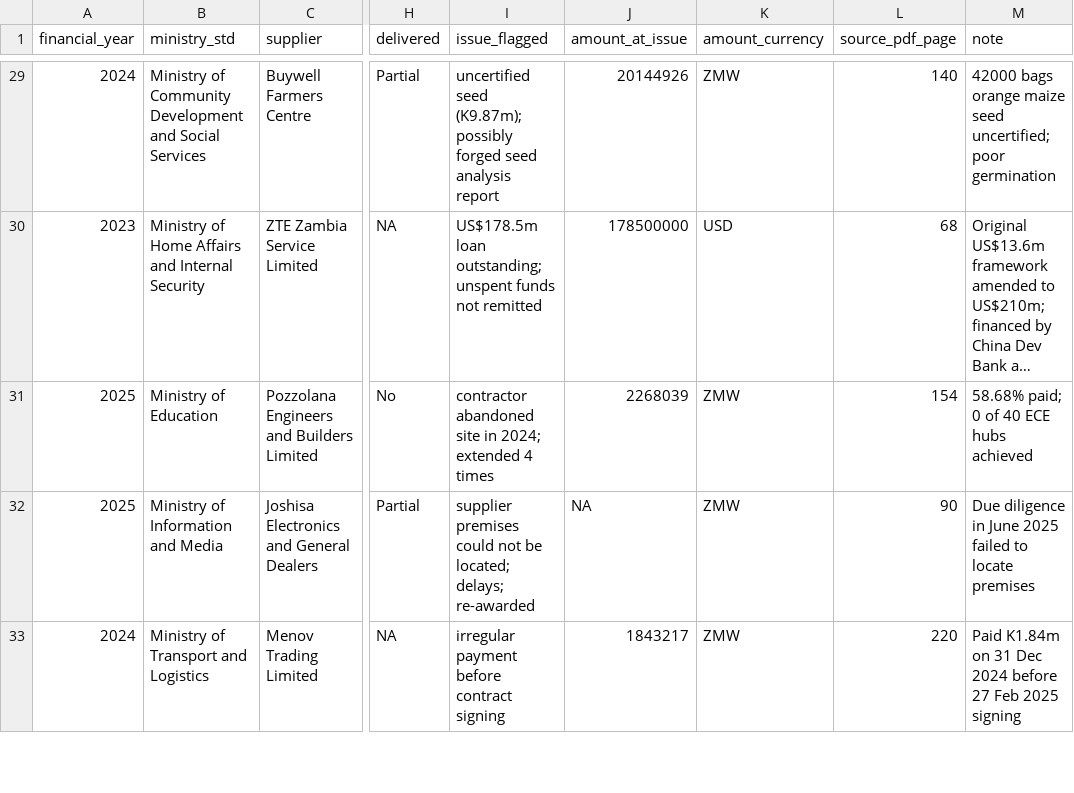
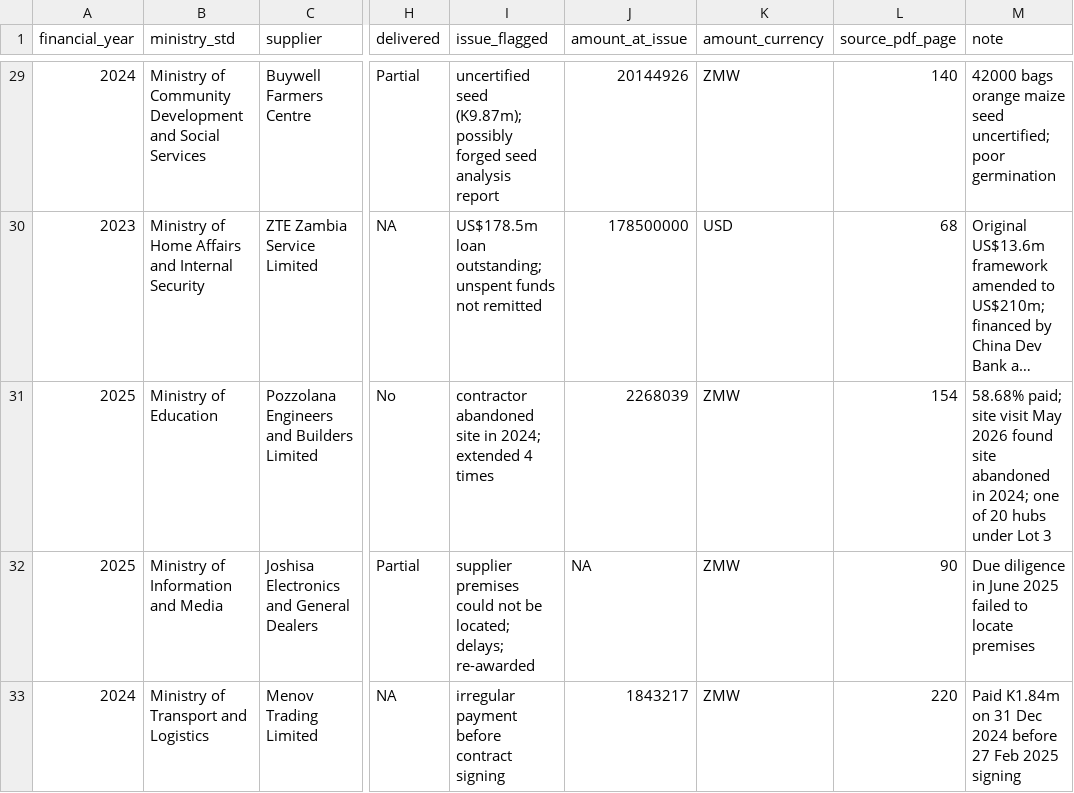
Before and after one commit to Chanza-bj/AG_Report_Analysis, a CSV file: data_clean/contracts_flagged.csv, drawn as a sheet; only a part is shown, gaps mark what is left out; long unchanged cells end in …; the diff names each change by its address in the sheet, - before the commit and + after, or states it on an @@ line.

Commit message:
Add portfolio case study; align brief with earlier corrections
Case study (site/case-study.html, docs/case_study.md): problem, layers built,
sampling QA (74 of 75 rows matched their page), coverage audit (73% to 94%),
errors found and corrected, data-quality decisions, findings, limits and
reproduction steps. Every figure checked against the repo.

Brief fixes found while writing it: findings series now 2022-2023 only;
Pozzolana no longer tied to the programme-wide '0 of 40 hubs' (its contract
covered 20 hubs); FISP timing cites the July 2023 verification; page-citation
claim narrowed in brief and README.

```diff
--- a/data_clean/contracts_flagged.csv
+++ b/data_clean/contracts_flagged.csv
-M31 (note): 58.68% paid; 0 of 40 ECE hubs achieved
+M31 (note): 58.68% paid; site visit May 2026 found site abandoned in 2024; one of 20 hubs under Lot 3
```
Also changed, not shown: 9 other files.
